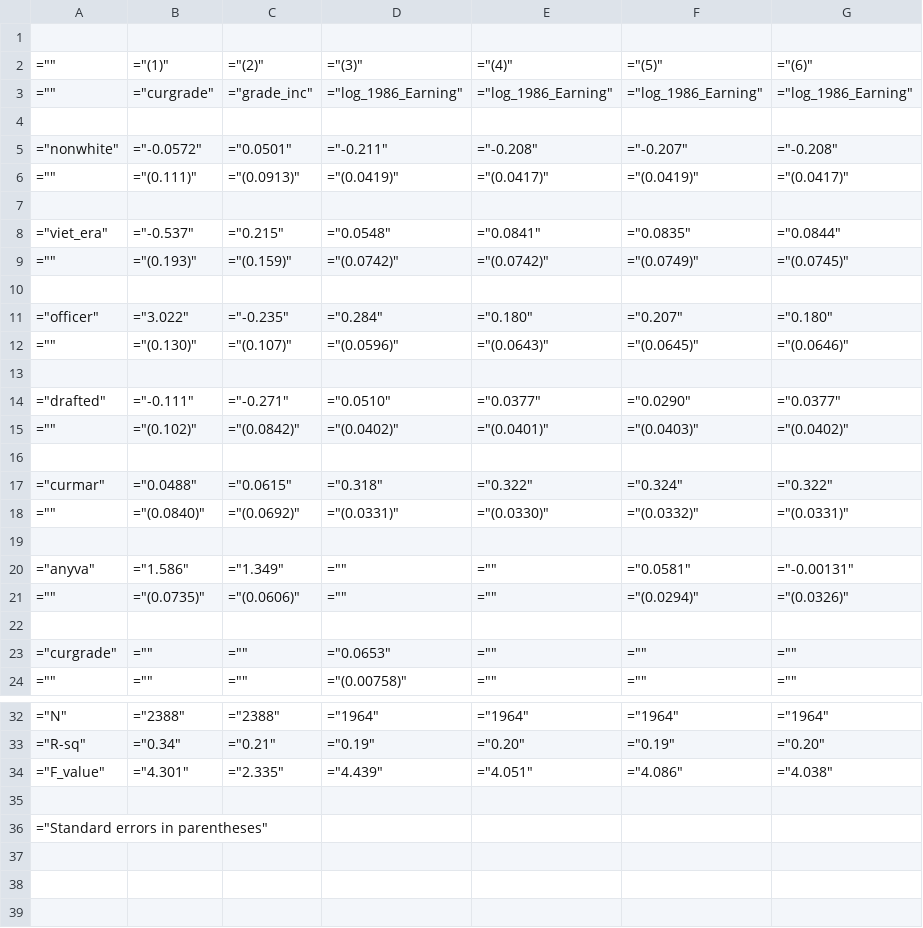
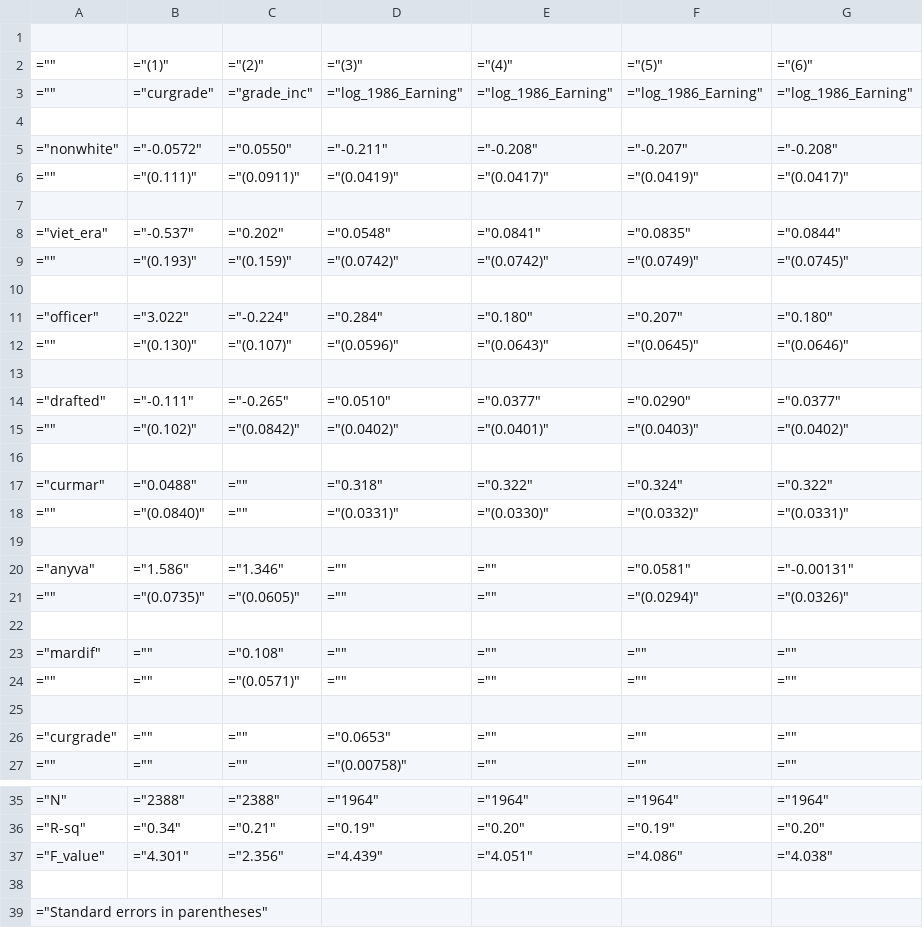
Before and after one commit to RCChan5/Replication-In-Stata, a CSV file: Table 2/replication2.csv, drawn as a sheet; only a part is shown, gaps mark what is left out.

```diff
--- a/Table 2/replication2.csv
+++ b/Table 2/replication2.csv
@@ -4,19 +4,22 @@
 
-="nonwhite",="-0.0572",="0.0501",="-0.211",="-0.208",="-0.207",="-0.208"
-="",="(0.111)",="(0.0913)",="(0.0419)",="(0.0417)",="(0.0419)",="(0.0417)"
+="nonwhite",="-0.0572",="0.0550",="-0.211",="-0.208",="-0.207",="-0.208"
+="",="(0.111)",="(0.0911)",="(0.0419)",="(0.0417)",="(0.0419)",="(0.0417)"
 
-="viet_era",="-0.537",="0.215",="0.0548",="0.0841",="0.0835",="0.0844"
+="viet_era",="-0.537",="0.202",="0.0548",="0.0841",="0.0835",="0.0844"
 ="",="(0.193)",="(0.159)",="(0.0742)",="(0.0742)",="(0.0749)",="(0.0745)"
 
-="officer",="3.022",="-0.235",="0.284",="0.180",="0.207",="0.180"
+="officer",="3.022",="-0.224",="0.284",="0.180",="0.207",="0.180"
 ="",="(0.130)",="(0.107)",="(0.0596)",="(0.0643)",="(0.0645)",="(0.0646)"
 
-="drafted",="-0.111",="-0.271",="0.0510",="0.0377",="0.0290",="0.0377"
+="drafted",="-0.111",="-0.265",="0.0510",="0.0377",="0.0290",="0.0377"
 ="",="(0.102)",="(0.0842)",="(0.0402)",="(0.0401)",="(0.0403)",="(0.0402)"
 
-="curmar",="0.0488",="0.0615",="0.318",="0.322",="0.324",="0.322"
-="",="(0.0840)",="(0.0692)",="(0.0331)",="(0.0330)",="(0.0332)",="(0.0331)"
+="curmar",="0.0488",="",="0.318",="0.322",="0.324",="0.322"
+="",="(0.0840)",="",="(0.0331)",="(0.0330)",="(0.0332)",="(0.0331)"
 
-="anyva",="1.586",="1.349",="",="",="0.0581",="-0.00131"
-="",="(0.0735)",="(0.0606)",="",="",="(0.0294)",="(0.0326)"
+="anyva",="1.586",="1.346",="",="",="0.0581",="-0.00131"
+="",="(0.0735)",="(0.0605)",="",="",="(0.0294)",="(0.0326)"
+
+="mardif",="",="0.108",="",="",="",=""
+="",="",="(0.0571)",="",="",="",=""
 
@@ -33,3 +36,3 @@
 ="R-sq",="0.34",="0.21",="0.19",="0.20",="0.19",="0.20"
-="F_value",="4.301",="2.335",="4.439",="4.051",="4.086",="4.038"
+="F_value",="4.301",="2.356",="4.439",="4.051",="4.086",="4.038"
 
```
Also changed, not shown: 1 other file.
